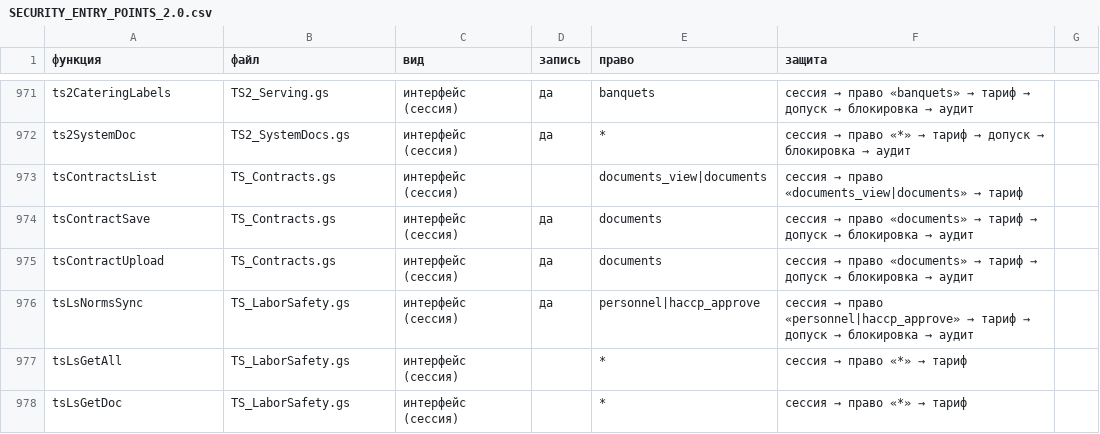
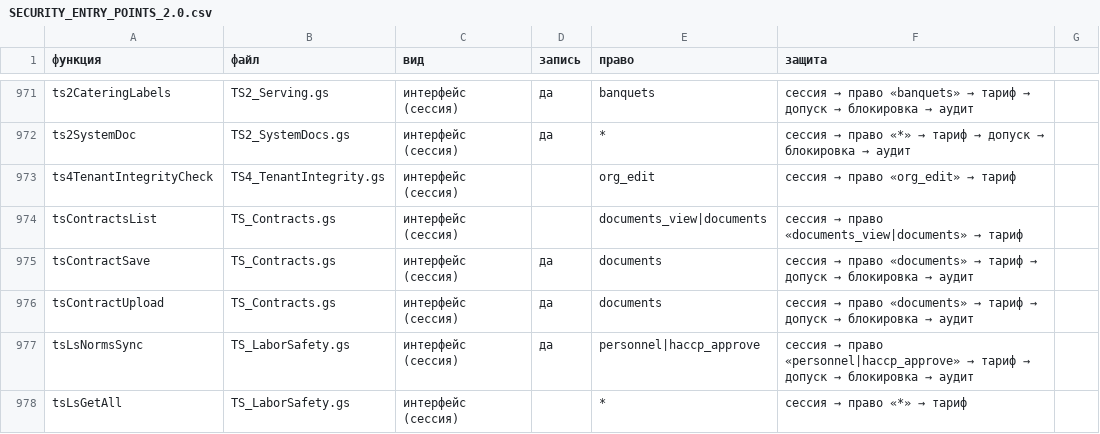
Before and after one commit to tceh56-boop/Brave-haccp, a CSV file: tsekh-standard/docs/2.0/SECURITY_ENTRY_POINTS_2.0.csv, drawn as a sheet; only a part is shown, gaps mark what is left out; the shorter side is filled out with more unchanged rows; the diff names each change by its address in the sheet, - before the commit and + after, or states it on an @@ line.

```diff
--- a/tsekh-standard/docs/2.0/SECURITY_ENTRY_POINTS_2.0.csv
+++ b/tsekh-standard/docs/2.0/SECURITY_ENTRY_POINTS_2.0.csv
+row 973: ts4TenantIntegrityCheck | TS4_TenantIntegrity.gs | интерфейс (сессия) |  | org_edit | сессия → право «org_edit» → тариф
```
Also changed, not shown: 40 other files.
